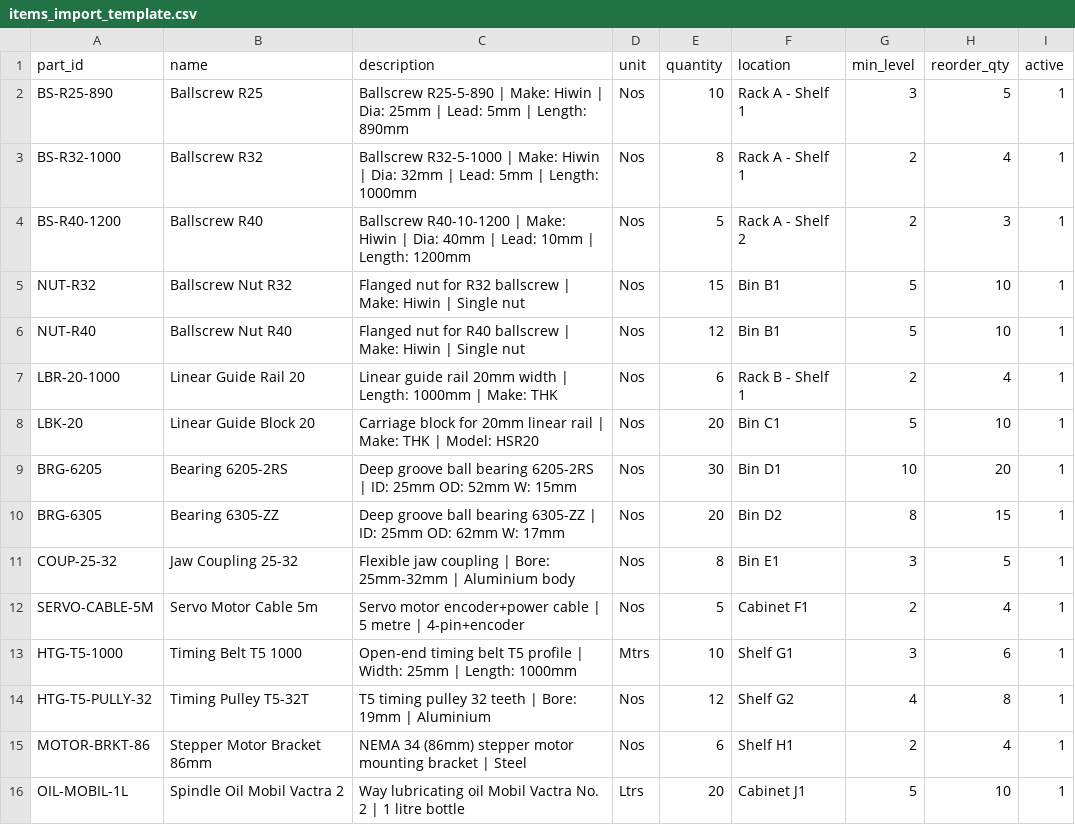
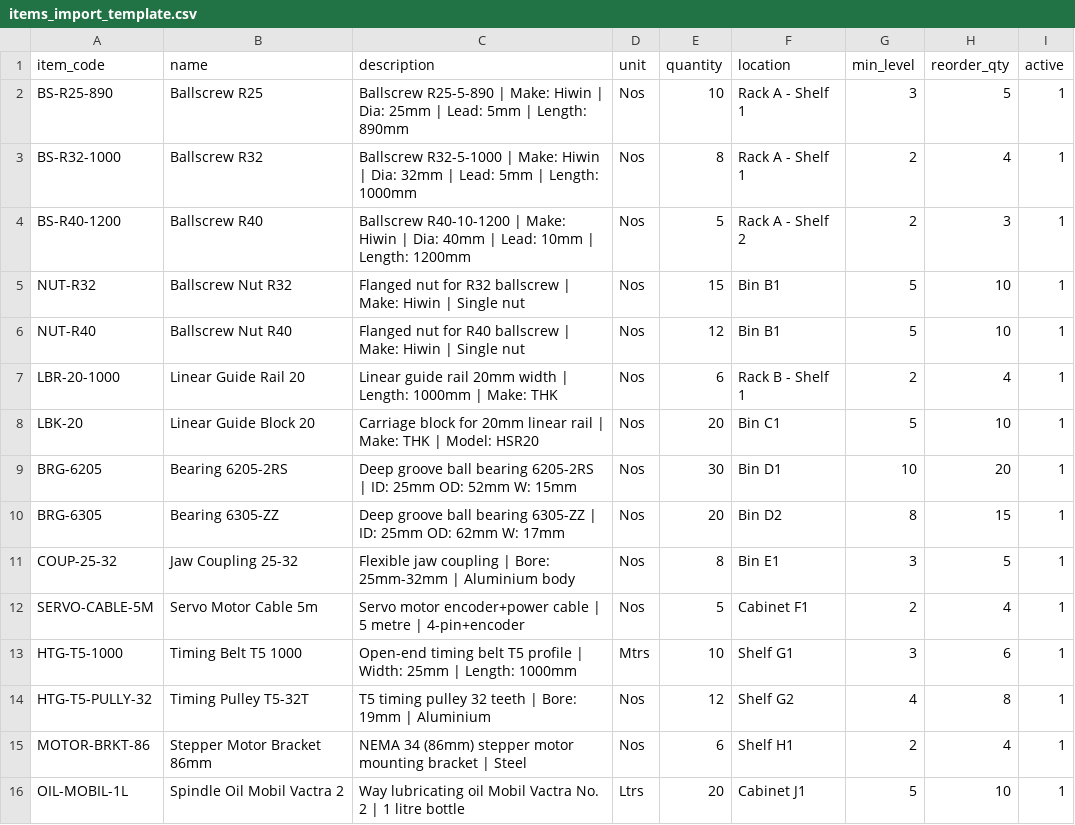
Before and after one commit to arabianfarhan/EqvimechINVENTORY, a CSV file: items_import_template.csv, drawn as a sheet.

Commit message:
Flag near-duplicate items during CSV review

```diff
--- a/items_import_template.csv
+++ b/items_import_template.csv
@@ -1,2 +1,2 @@
-part_id,name,description,unit,quantity,location,min_level,reorder_qty,active
+item_code,name,description,unit,quantity,location,min_level,reorder_qty,active
 BS-R25-890,Ballscrew R25,Ballscrew R25-5-890 | Make: Hiwin | Dia: 25mm | Lead: 5mm | Length: 890mm,Nos,10,Rack A - Shelf 1,3,5,1
```
Also changed, not shown: items_master_live.csv, 2 other files.
